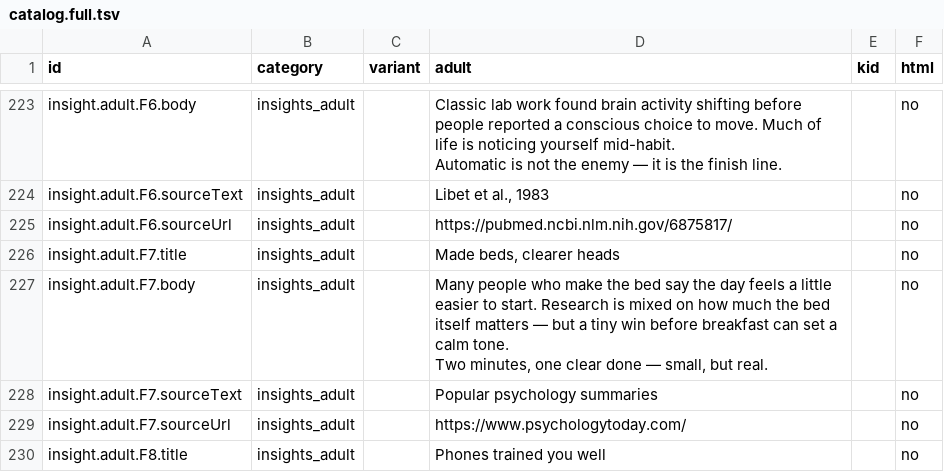
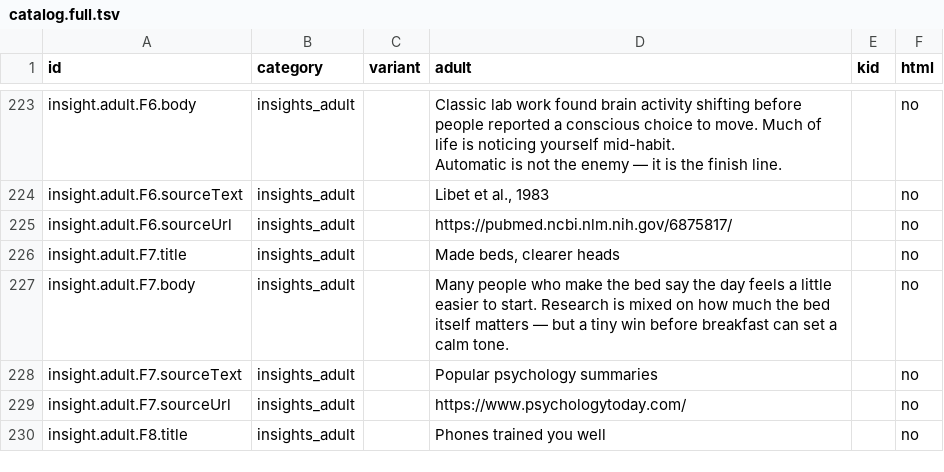
Before and after one commit to adamstatyris/evolve-app, a TSV file: docs/ui-copy/catalog.full.tsv, drawn as a sheet; only a part is shown, gaps mark what is left out; the diff covers the shown part only.

```diff
--- a/docs/ui-copy/catalog.full.tsv
+++ b/docs/ui-copy/catalog.full.tsv
@@ -337,5 +337,3 @@ insight.adult.F6.sourceUrl	insights_adult		https://pubmed.ncbi.nlm.nih.gov/68758
 insight.adult.F7.title	insights_adult		Made beds, clearer heads		no
-insight.adult.F7.body	insights_adult		"Many people who make the bed say the day feels a little easier to start. Research is mixed on how much the bed itself matters — but a tiny win before breakfast can set a calm tone.
-
-Two minutes, one clear done — small, but real."		no
+insight.adult.F7.body	insights_adult		Many people who make the bed say the day feels a little easier to start. Research is mixed on how much the bed itself matters — but a tiny win before breakfast can set a calm tone.		no
 insight.adult.F7.sourceText	insights_adult		Popular psychology summaries		no
```
Also changed, not shown: 7 edited cells elsewhere in this file, 2 other files.
